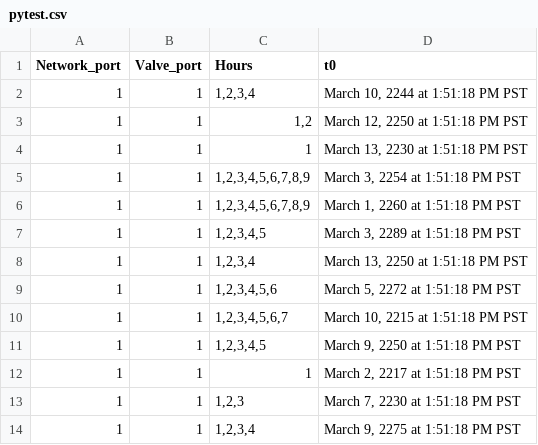
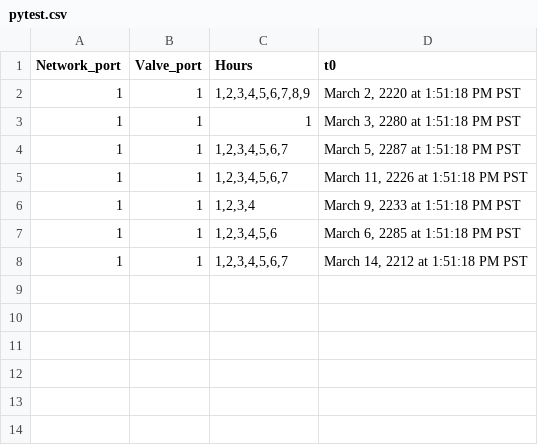
Before and after one commit to armobob74/pman, a CSV file: PMAN_Server_Flask/csv/pytest.csv, drawn as a sheet.

```diff
--- a/PMAN_Server_Flask/csv/pytest.csv
+++ b/PMAN_Server_Flask/csv/pytest.csv
@@ -1,14 +1,8 @@
 Network_port	Valve_port	Hours	t0
-1	1	1,2,3,4	March 10, 2244 at 1:51:18 PM PST
-1	1	1,2	March 12, 2250 at 1:51:18 PM PST
-1	1	1	March 13, 2230 at 1:51:18 PM PST
-1	1	1,2,3,4,5,6,7,8,9	March 3, 2254 at 1:51:18 PM PST
-1	1	1,2,3,4,5,6,7,8,9	March 1, 2260 at 1:51:18 PM PST
-1	1	1,2,3,4,5	March 3, 2289 at 1:51:18 PM PST
-1	1	1,2,3,4	March 13, 2250 at 1:51:18 PM PST
-1	1	1,2,3,4,5,6	March 5, 2272 at 1:51:18 PM PST
-1	1	1,2,3,4,5,6,7	March 10, 2215 at 1:51:18 PM PST
-1	1	1,2,3,4,5	March 9, 2250 at 1:51:18 PM PST
-1	1	1	March 2, 2217 at 1:51:18 PM PST
-1	1	1,2,3	March 7, 2230 at 1:51:18 PM PST
-1	1	1,2,3,4	March 9, 2275 at 1:51:18 PM PST
+1	1	1,2,3,4,5,6,7,8,9	March 2, 2220 at 1:51:18 PM PST
+1	1	1	March 3, 2280 at 1:51:18 PM PST
+1	1	1,2,3,4,5,6,7	March 5, 2287 at 1:51:18 PM PST
+1	1	1,2,3,4,5,6,7	March 11, 2226 at 1:51:18 PM PST
+1	1	1,2,3,4	March 9, 2233 at 1:51:18 PM PST
+1	1	1,2,3,4,5,6	March 6, 2285 at 1:51:18 PM PST
+1	1	1,2,3,4,5,6,7	March 14, 2212 at 1:51:18 PM PST
```
Also changed, not shown: 5 other files.
